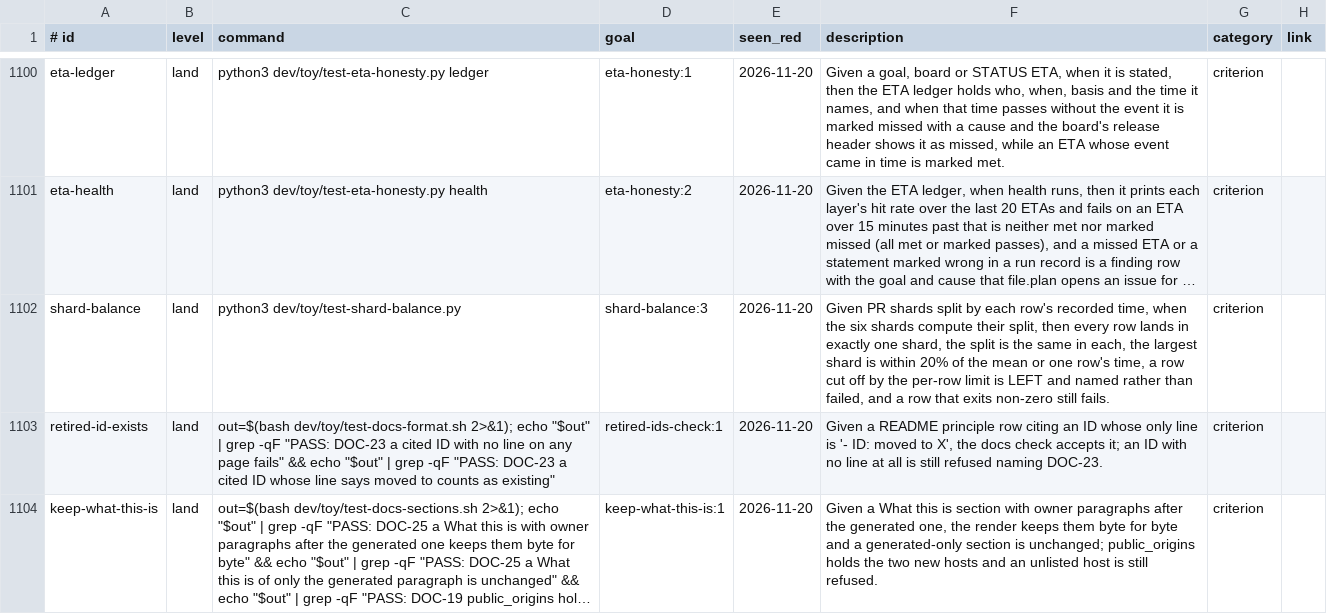
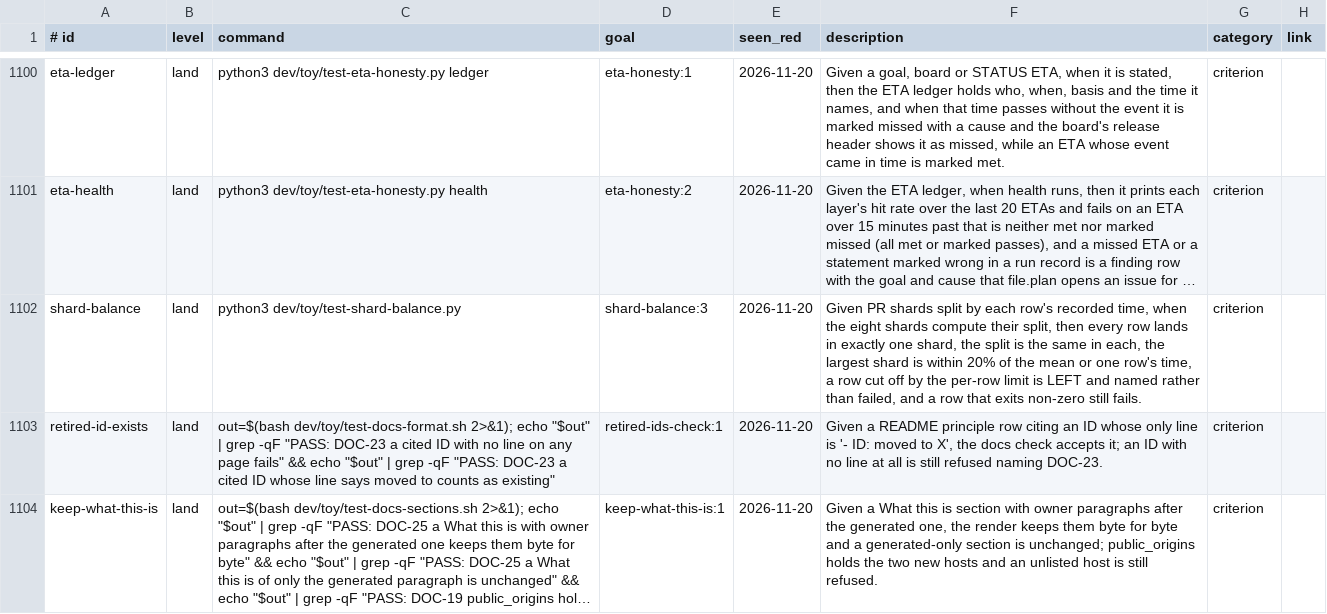
Before and after one commit to Charlie-org146/agent-workflow-template, a TSV file: .loop/regression.tsv, drawn as a sheet; only a part is shown, gaps mark what is left out; long unchanged cells end in …; the diff names each change by its address in the sheet, - before the commit and + after, or states it on an @@ line.

```diff
--- a/.loop/regression.tsv
+++ b/.loop/regression.tsv
-F1102 (description): …when the six shards compute…
+F1102 (description): …when the eight shards compute…
```
Also changed, not shown: 3 other files.
